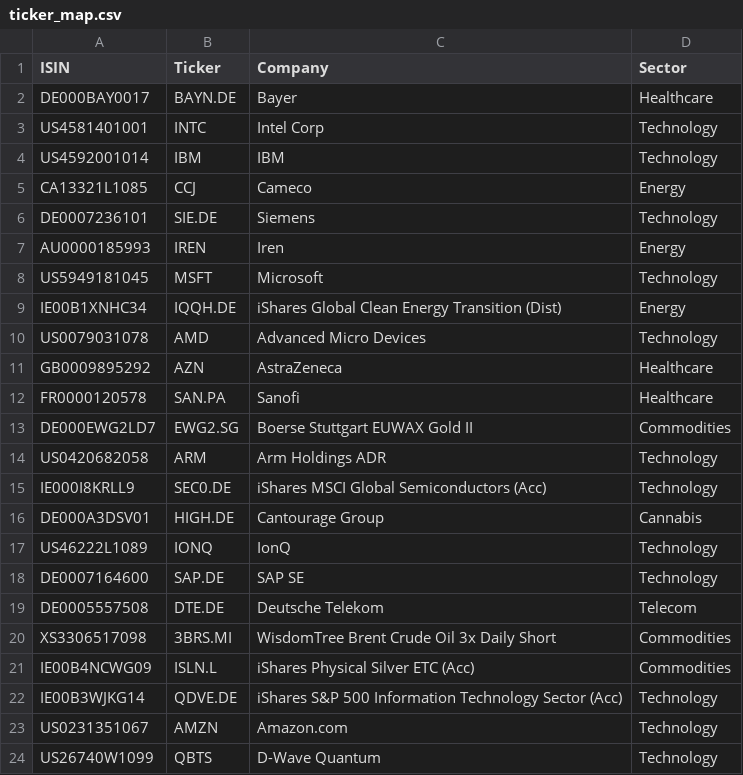
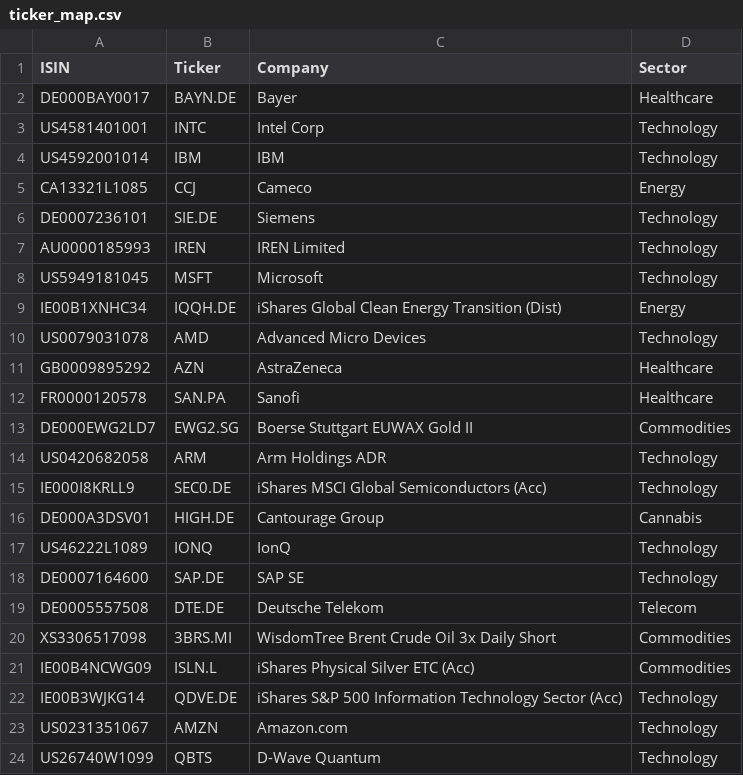
Before and after one commit to mtahakhan/workspace, a CSV file: mcp_servers/portfolio_tools/data/ticker_map.csv, drawn as a sheet.

```diff
--- a/mcp_servers/portfolio_tools/data/ticker_map.csv
+++ b/mcp_servers/portfolio_tools/data/ticker_map.csv
@@ -6,3 +6,3 @@ CA13321L1085,CCJ,Cameco,Energy
 DE0007236101,SIE.DE,Siemens,Technology
-AU0000185993,IREN,Iren,Energy
+AU0000185993,IREN,IREN Limited,Technology
 US5949181045,MSFT,Microsoft,Technology
```
Also changed, not shown: 58 other files.
